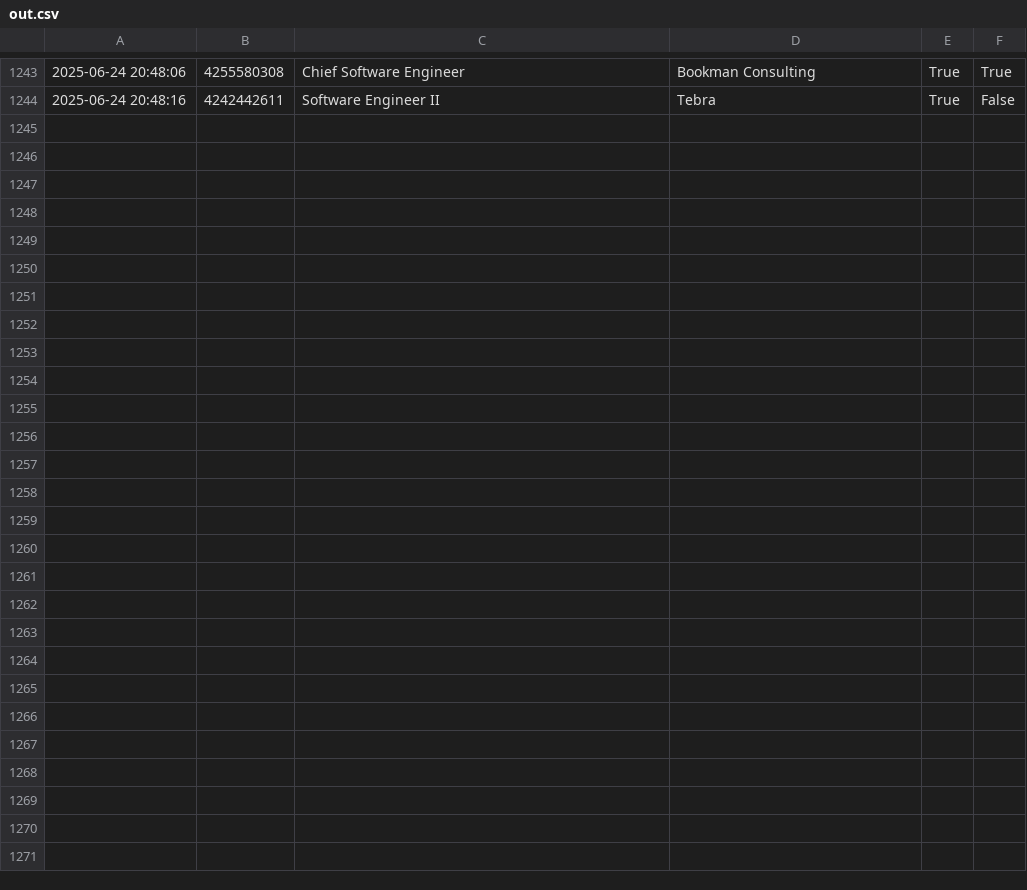
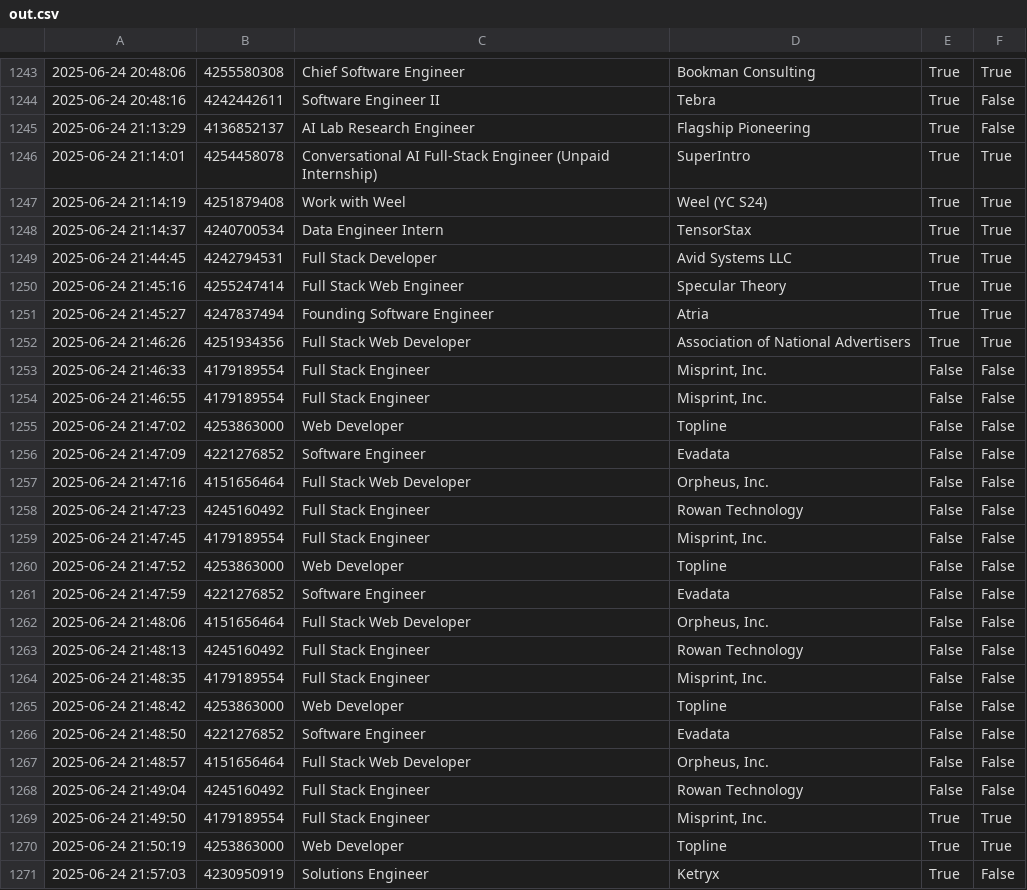
Before and after one commit to nicolomantini/LinkedIn-Easy-Apply-Bot, a CSV file: out.csv, drawn as a sheet; only a part is shown, gaps mark what is left out; the diff names each change by its address in the sheet, - before the commit and + after, or states it on an @@ line.

```diff
--- a/out.csv
+++ b/out.csv
+row 1245: 2025-06-24 21:13:29 | 4136852137 | AI Lab Research Engineer | Flagship Pioneering | True | False
+row 1246: 2025-06-24 21:14:01 | 4254458078 | Conversational AI Full-Stack Engineer (Unpaid Internship) | SuperIntro | True | True
+row 1247: 2025-06-24 21:14:19 | 4251879408 | Work with Weel | Weel (YC S24) | True | True
+row 1248: 2025-06-24 21:14:37 | 4240700534 | Data Engineer Intern | TensorStax | True | True
+row 1249: 2025-06-24 21:44:45 | 4242794531 | Full Stack Developer | Avid Systems LLC | True | True
+row 1250: 2025-06-24 21:45:16 | 4255247414 | Full Stack Web Engineer | Specular Theory | True | True
+row 1251: 2025-06-24 21:45:27 | 4247837494 | Founding Software Engineer | Atria | True | True
+row 1252: 2025-06-24 21:46:26 | 4251934356 | Full Stack Web Developer | Association of National Advertisers | True | True
+row 1253: 2025-06-24 21:46:33 | 4179189554 | Full Stack Engineer | Misprint, Inc. | False | False
+row 1254: 2025-06-24 21:46:55 | 4179189554 | Full Stack Engineer | Misprint, Inc. | False | False
+row 1255: 2025-06-24 21:47:02 | 4253863000 | Web Developer | Topline | False | False
+row 1256: 2025-06-24 21:47:09 | 4221276852 | Software Engineer | Evadata | False | False
+row 1257: 2025-06-24 21:47:16 | 4151656464 | Full Stack Web Developer | Orpheus, Inc. | False | False
+row 1258: 2025-06-24 21:47:23 | 4245160492 | Full Stack Engineer | Rowan Technology | False | False
+row 1259: 2025-06-24 21:47:45 | 4179189554 | Full Stack Engineer | Misprint, Inc. | False | False
+row 1260: 2025-06-24 21:47:52 | 4253863000 | Web Developer | Topline | False | False
+row 1261: 2025-06-24 21:47:59 | 4221276852 | Software Engineer | Evadata | False | False
+row 1262: 2025-06-24 21:48:06 | 4151656464 | Full Stack Web Developer | Orpheus, Inc. | False | False
+row 1263: 2025-06-24 21:48:13 | 4245160492 | Full Stack Engineer | Rowan Technology | False | False
+row 1264: 2025-06-24 21:48:35 | 4179189554 | Full Stack Engineer | Misprint, Inc. | False | False
+row 1265: 2025-06-24 21:48:42 | 4253863000 | Web Developer | Topline | False | False
+row 1266: 2025-06-24 21:48:50 | 4221276852 | Software Engineer | Evadata | False | False
+row 1267: 2025-06-24 21:48:57 | 4151656464 | Full Stack Web Developer | Orpheus, Inc. | False | False
+row 1268: 2025-06-24 21:49:04 | 4245160492 | Full Stack Engineer | Rowan Technology | False | False
+row 1269: 2025-06-24 21:49:50 | 4179189554 | Full Stack Engineer | Misprint, Inc. | True | True
+row 1270: 2025-06-24 21:50:19 | 4253863000 | Web Developer | Topline | True | True
+row 1271: 2025-06-24 21:57:03 | 4230950919 | Solutions Engineer | Ketryx | True | False
```
Also changed, not shown: qa.csv, 2 other files.
